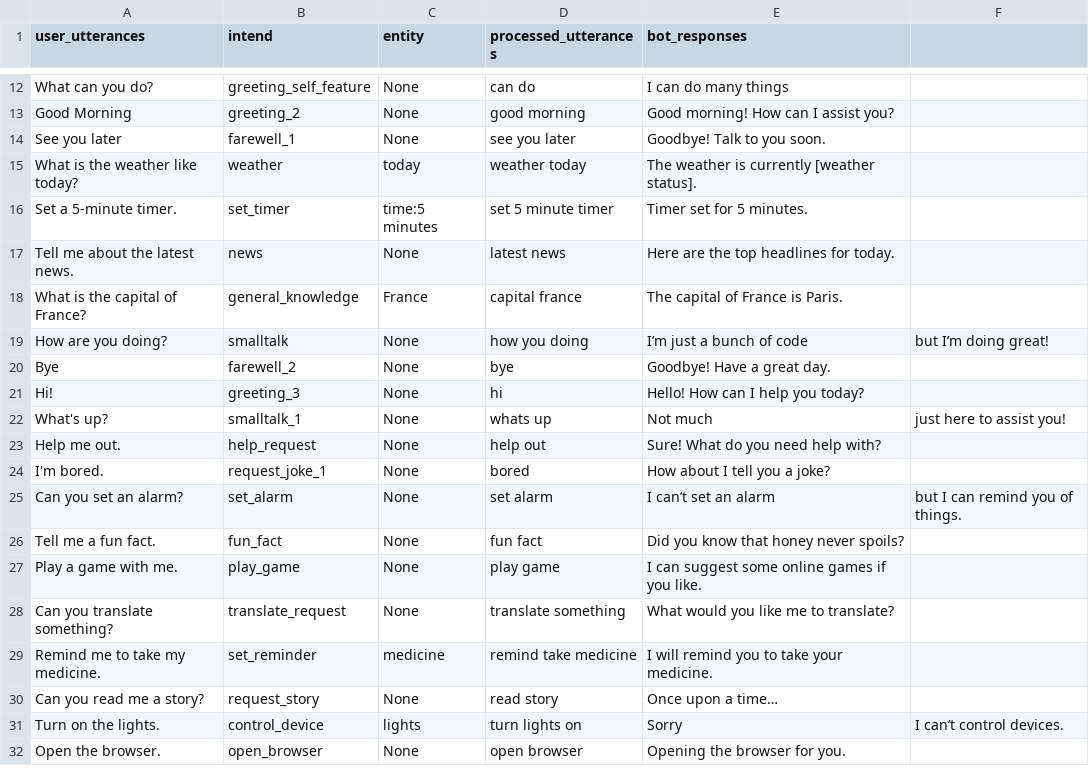
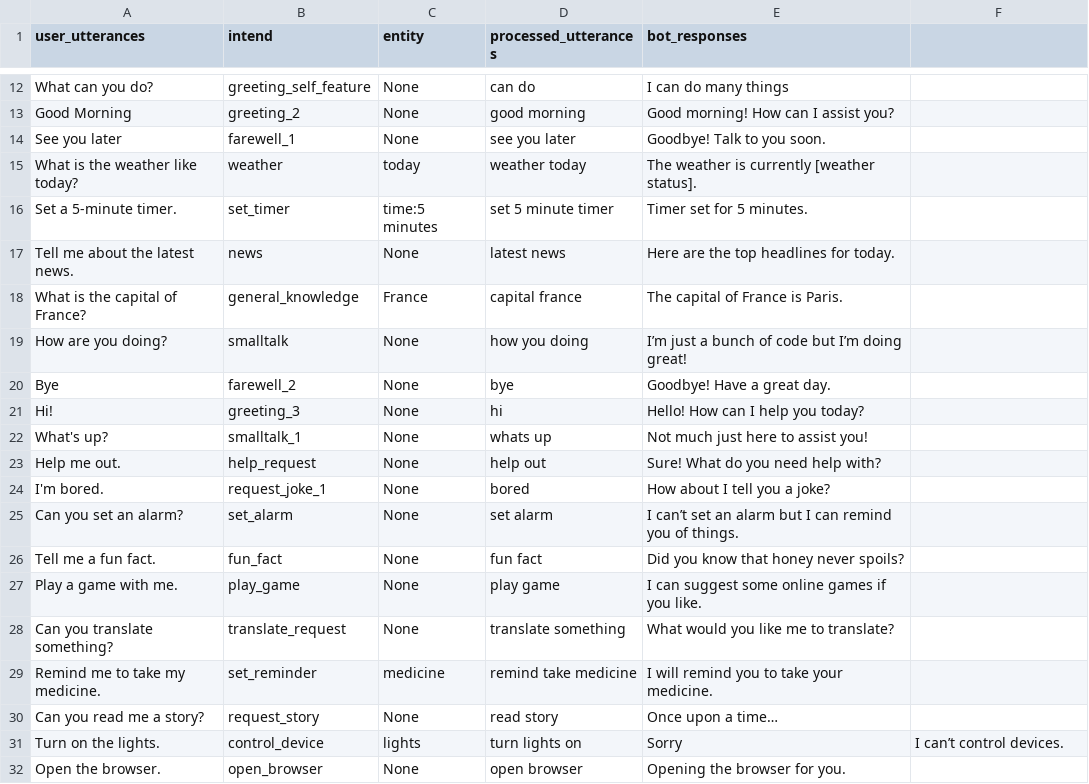
Before and after one commit to SreehariAjesh/ABCInternationalSchool, a CSV file: Other data/panni_datasheet.csv, drawn as a sheet; only a part is shown, gaps mark what is left out.

Commit message:
Update panni_datasheet.csv

```diff
--- a/Other data/panni_datasheet.csv
+++ b/Other data/panni_datasheet.csv
@@ -18,9 +18,9 @@ Tell me about the latest news.,news,None,latest news,Here are the top headlines
 What is the capital of France?,general_knowledge,France,capital france,The capital of France is Paris.
-How are you doing?,smalltalk,None,how you doing,I’m just a bunch of code, but I’m doing great!
+How are you doing?,smalltalk,None,how you doing,I’m just a bunch of code but I’m doing great!
 Bye,farewell_2,None,bye,Goodbye! Have a great day.
 Hi!,greeting_3,None,hi,Hello! How can I help you today?
-What's up?,smalltalk_1,None,whats up,Not much, just here to assist you!
+What's up?,smalltalk_1,None,whats up,Not much just here to assist you!
 Help me out.,help_request,None,help out,Sure! What do you need help with?
 I'm bored.,request_joke_1,None,bored,How about I tell you a joke?
-Can you set an alarm?,set_alarm,None,set alarm,I can’t set an alarm, but I can remind you of things.
+Can you set an alarm?,set_alarm,None,set alarm,I can’t set an alarm but I can remind you of things.
 Tell me a fun fact.,fun_fact,None,fun fact,Did you know that honey never spoils?
```
